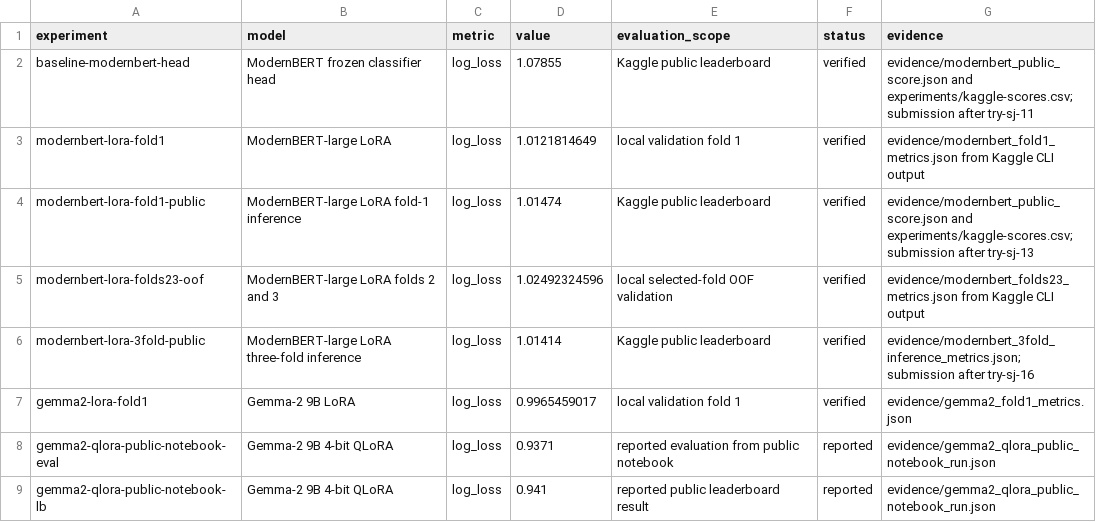
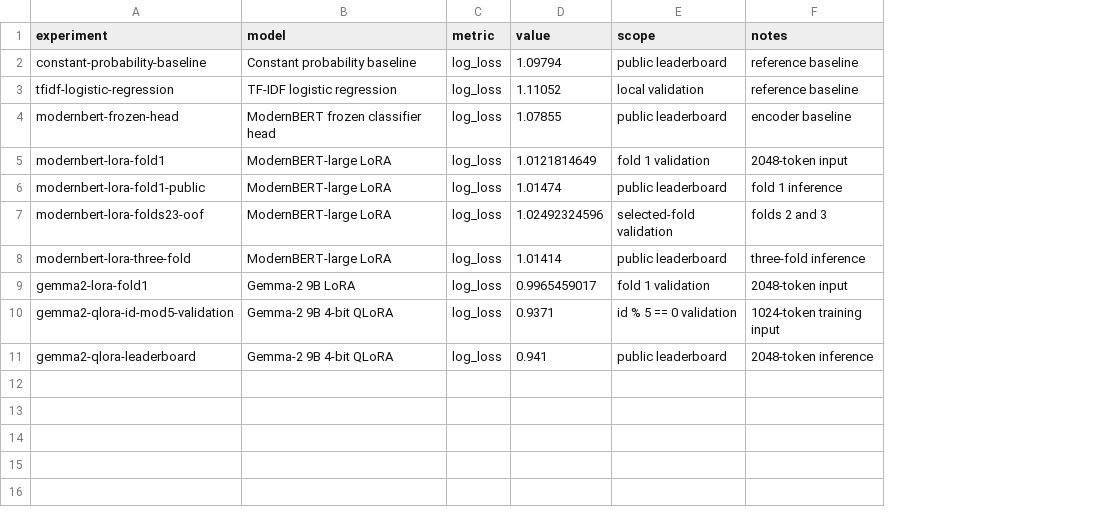
Before and after one commit to sarthak11jain/LLM-Preference-Classification-Fine-Tuning-, a CSV file: experiments/results.csv, drawn as a sheet; removed rows and columns are numbered as before the commit, all else as after; the diff names each change by its address in the sheet, - before the commit and + after, or states it on an @@ line.

Commit message:
Refocus repository on project results

```diff
--- a/experiments/results.csv
+++ b/experiments/results.csv
-column E (evaluation_scope), rows 2-9: Kaggle public leaderboard | local validation fold 1 | Kaggle public leaderboard | local selected-fold OOF validation | Kaggle public leaderboard | local validation fold 1 | reported evaluation from public notebook | reported public leaderboard result
-column F (status), rows 2-9: verified | verified | verified | verified | verified | verified | reported | reported
-column G (evidence), rows 2-9: evidence/modernbert_public_score.json and experiments/kaggle-scores.csv; submission after try-sj-11 | evidence/modernbert_fold1_metrics.json from Kaggle CLI output | evidence/modernbert_public_score.json and experiments/kaggle-scores.csv; submission after try-sj-13 | evidence/modernbert_folds23_metrics.json from Kaggle CLI output | evidence/modernbert_3fold_inference_metrics.json; submission after try-sj-16 | evidence/gemma2_fold1_metrics.json | evidence/gemma2_qlora_public_notebook_run.json | evidence/gemma2_qlora_public_notebook_run.json
+column E (scope), rows 4-11: public leaderboard | fold 1 validation | public leaderboard | selected-fold validation | public leaderboard | fold 1 validation | id % 5 == 0 validation | public leaderboard
+column F (notes), rows 4-11: encoder baseline | 2048-token input | fold 1 inference | folds 2 and 3 | three-fold inference | 2048-token input | 1024-token training input | 2048-token inference
+row 2: constant-probability-baseline | Constant probability baseline | log_loss | 1.09794 | public leaderboard | reference baseline
+row 3: tfidf-logistic-regression | TF-IDF logistic regression | log_loss | 1.11052 | local validation | reference baseline
-A4 (experiment): baseline-modernbert-head
+A4 (experiment): modernbert-frozen-head
-B6 (model): ModernBERT-large LoRA fold-1 inference
+B6 (model): ModernBERT-large LoRA
-B7 (model): ModernBERT-large LoRA folds 2 and 3
+B7 (model): ModernBERT-large LoRA
-A8 (experiment): modernbert-lora-3fold-public
+A8 (experiment): modernbert-lora-three-fold
-B8 (model): ModernBERT-large LoRA three-fold inference
+B8 (model): ModernBERT-large LoRA
-A10 (experiment): gemma2-qlora-public-notebook-eval
+A10 (experiment): gemma2-qlora-id-mod5-validation
-A11 (experiment): gemma2-qlora-public-notebook-lb
+A11 (experiment): gemma2-qlora-leaderboard
```
Also changed, not shown: 45 other files.
